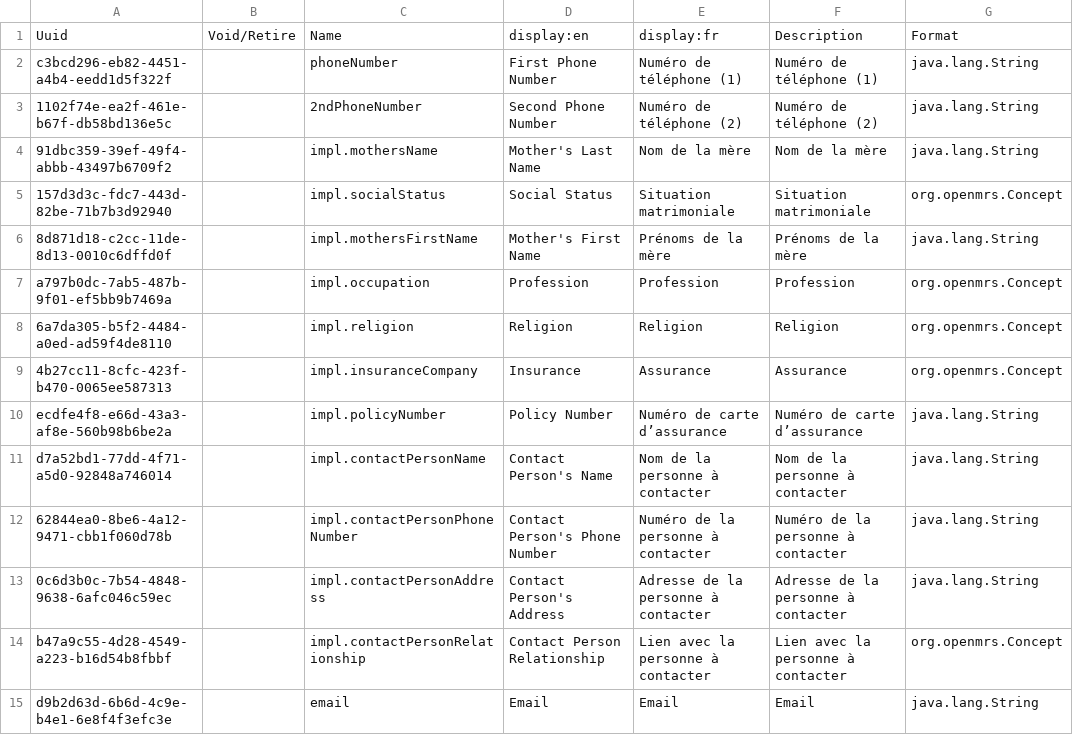
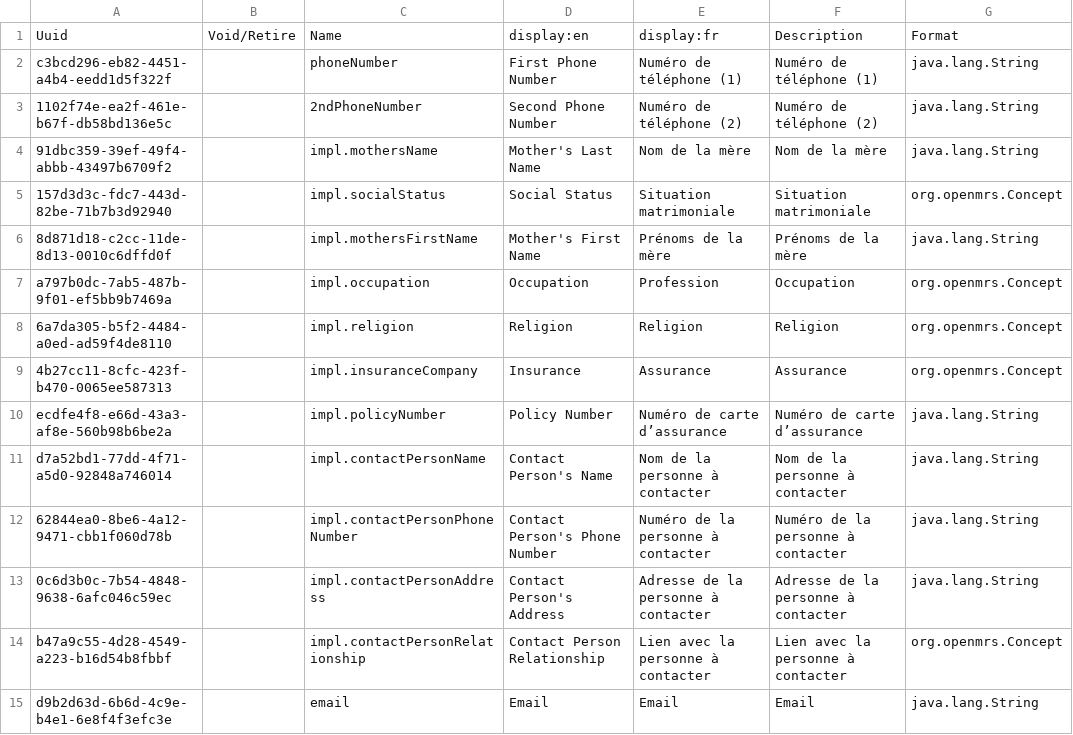
Before and after one commit to mekomsolutions/ozone-haiti, a CSV file: configs/openmrs/initializer_config/personattributetypes/personAttributeTypes.csv, drawn as a sheet; only a part is shown; the diff names each change by its address in the sheet, - before the commit and + after, or states it on an @@ line.

```diff
--- a/configs/openmrs/initializer_config/personattributetypes/personAttributeTypes.csv
+++ b/configs/openmrs/initializer_config/personattributetypes/personAttributeTypes.csv
-D7: Profession
+D7: Occupation
-F7: Profession
+F7: Occupation
```
Also changed, not shown: 1 other file.
